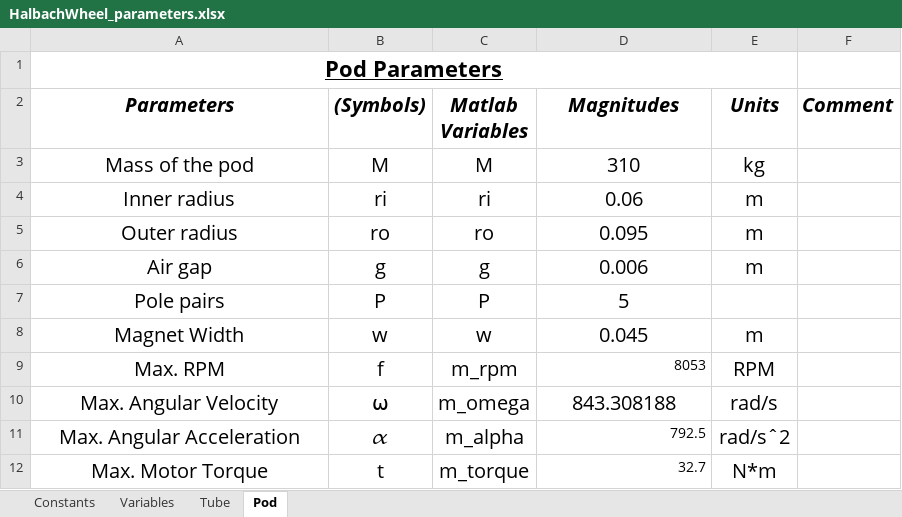
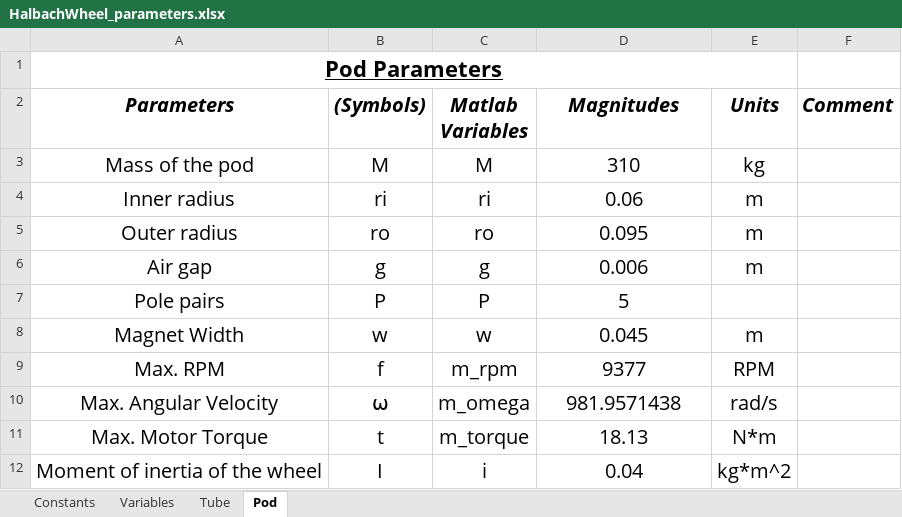
Before and after one commit to Hyp-ed/dynamics-2018, an Excel workbook: Parameters/HalbachWheel_parameters.xlsx, sheet Pod, drawn as a sheet; values as stored, in another font and other column widths than the file's, no borders; removed rows and columns are numbered as before the commit, all else as after; the diff names each change by its address in the sheet, - before the commit and + after, or states it on an @@ line.

```diff
--- a/Parameters/HalbachWheel_parameters.xlsx (sheet Pod)
+++ b/Parameters/HalbachWheel_parameters.xlsx (sheet Pod)
-D9 (Magnitudes): 8053
+D9 (Magnitudes): 9377
@@ D9 text size: larger, alignment: right → center @@
-D10 (Magnitudes): 843.308188
+D10 (Magnitudes): 981.9571438
-row 11: Max. Angular Acceleration | 𝛼 | m_alpha | 792.5 | rad/sˆ2
-D11 (Magnitudes): 32.7
+D11 (Magnitudes): 18.13
@@ D11 text size: larger, alignment: right → center @@
+row 12: Moment of inertia of the wheel | I | i | 0.04 | kg*m^2
```
Also changed, not shown: 5 other files.
